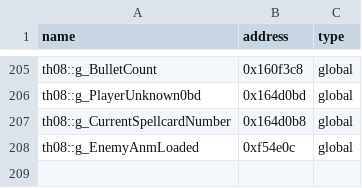
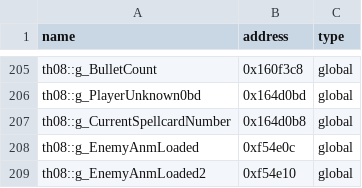
Before and after one commit to Patchouli-CN/th08_dec, a CSV file: config/reccmp-globals.csv, drawn as a sheet; only a part is shown, gaps mark what is left out.

Commit message:
RunEcl op58 SET_ANM_SUB + g_EnemyAnmLoaded2

```diff
--- a/config/reccmp-globals.csv
+++ b/config/reccmp-globals.csv
@@ -208 +208,2 @@ th08::g_CurrentSpellcardNumber,0x164d0b8,global
 th08::g_EnemyAnmLoaded,0xf54e0c,global
+th08::g_EnemyAnmLoaded2,0xf54e10,global
```
Also changed, not shown: 3 other files.
